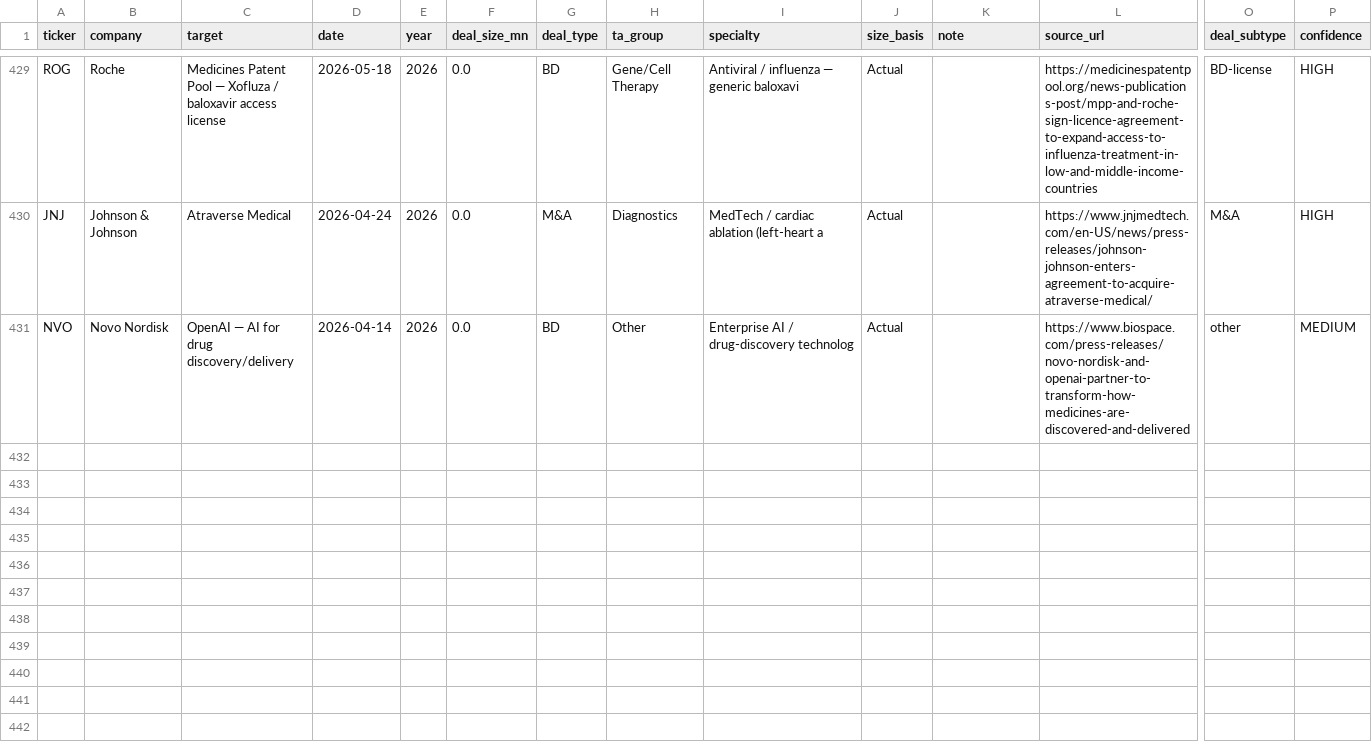
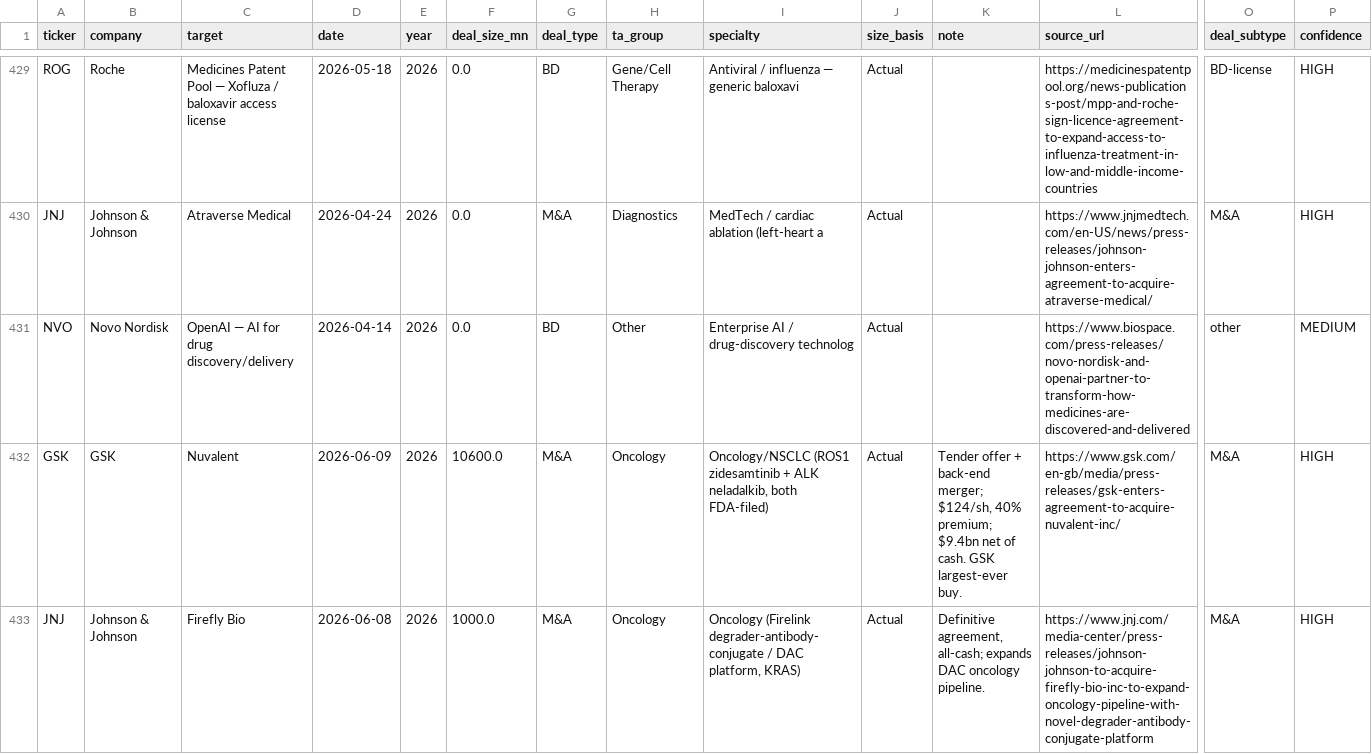
Before and after one commit to chenhongdao2-blip/invest-dashboard, a CSV file: data/external/mnc_ma_deals.csv, drawn as a sheet; only a part is shown, gaps mark what is left out; rows hold the shown columns only; the diff names each change by its address in the sheet, - before the commit and + after, or states it on an @@ line.

```diff
--- a/data/external/mnc_ma_deals.csv
+++ b/data/external/mnc_ma_deals.csv
+row 432: GSK | GSK | Nuvalent | 2026-06-09 | 2026 | 10600.0 | M&A | Oncology | Oncology/NSCLC (ROS1 zidesamtinib + ALK neladalkib, both FDA-filed) | Actual | Tender offer + back-end merger; $124/sh, 40% premium; $9.4bn net of cash. GSK largest-ever buy. | https://www.gsk.com/en-gb/media/press-releases/gsk-enters-agreement-to-acquire-nuvalent-inc/ | M&A | HIGH
+row 433: JNJ | Johnson & Johnson | Firefly Bio | 2026-06-08 | 2026 | 1000.0 | M&A | Oncology | Oncology (Firelink degrader-antibody-conjugate / DAC platform, KRAS) | Actual | Definitive agreement, all-cash; expands DAC oncology pipeline. | https://www.jnj.com/media-center/press-releases/johnson-johnson-to-acquire-firefly-bio-inc-to-expand-oncology-pipeline-with-novel-degrader-antibody-conjugate-platform | M&A | HIGH
```
Also changed, not shown: data/external/bd_deals.csv, 4 other files.
